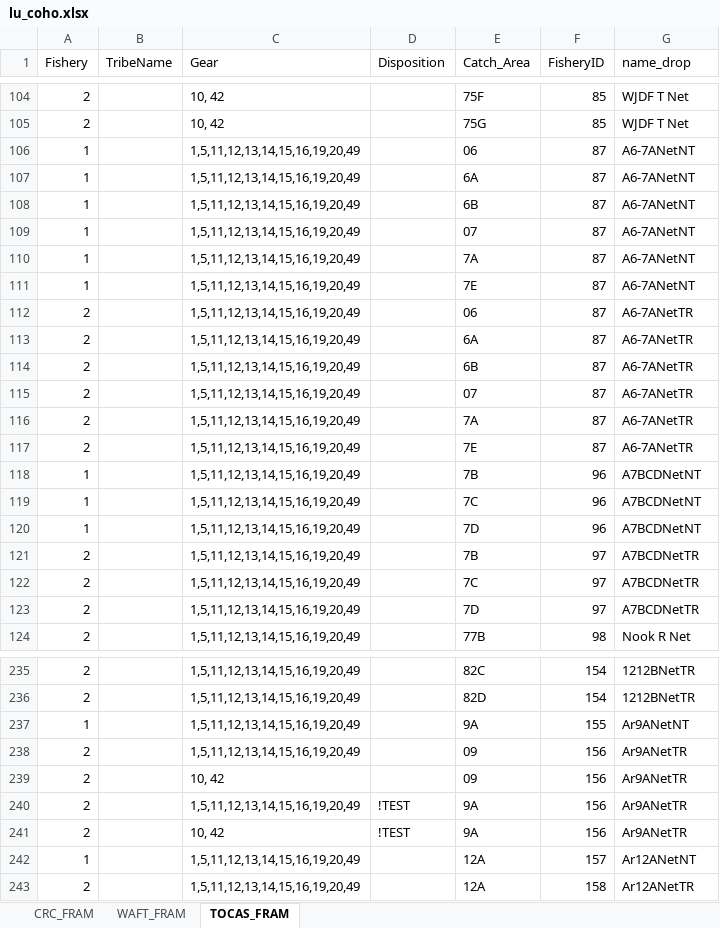
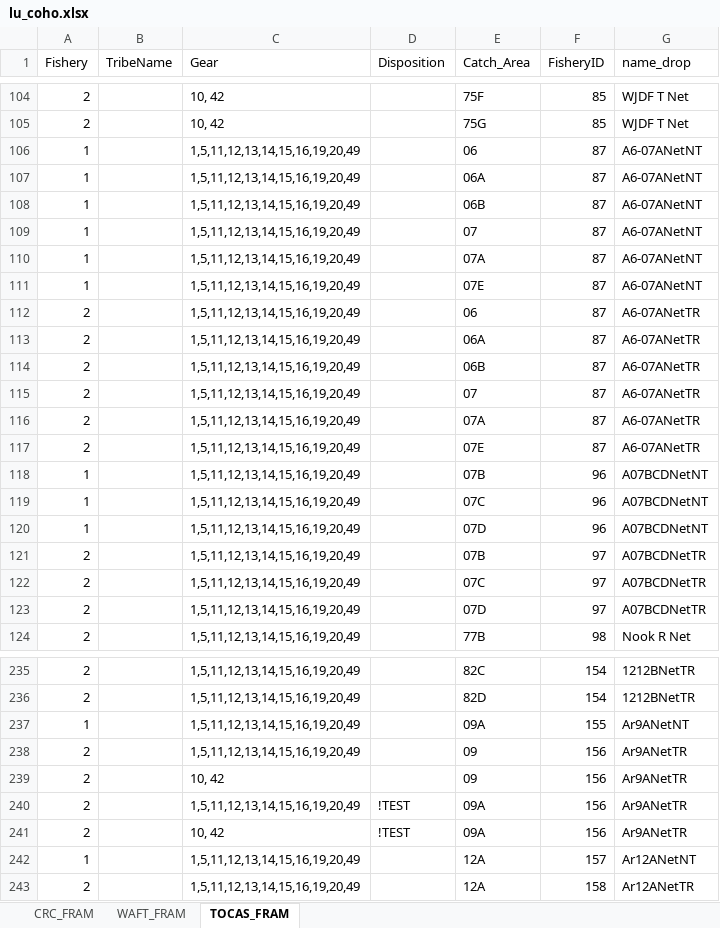
Before and after one commit to FRAMverse/framr, an Excel workbook: xlsx/lu_coho.xlsx, sheet TOCAS_FRAM, drawn as a sheet; only a part is shown, gaps mark what is left out; values as stored, in another font and other column widths than the file's, no borders; the diff covers the shown part only; the diff names each change by its address in the sheet, - before the commit and + after, or states it on an @@ line.

```diff
--- a/xlsx/lu_coho.xlsx (sheet TOCAS_FRAM)
+++ b/xlsx/lu_coho.xlsx (sheet TOCAS_FRAM)
-G106:G111 (name_drop): A6-7ANetNT
+G106:G111 (name_drop): A6-07ANetNT
-E107 (Catch_Area): 6A
+E107 (Catch_Area): 06A
-E108 (Catch_Area): 6B
+E108 (Catch_Area): 06B
-E110 (Catch_Area): 7A
+E110 (Catch_Area): 07A
-E111 (Catch_Area): 7E
+E111 (Catch_Area): 07E
-G112:G117 (name_drop): A6-7ANetTR
+G112:G117 (name_drop): A6-07ANetTR
-E113 (Catch_Area): 6A
+E113 (Catch_Area): 06A
-E114 (Catch_Area): 6B
+E114 (Catch_Area): 06B
-E116 (Catch_Area): 7A
+E116 (Catch_Area): 07A
-E117 (Catch_Area): 7E
+E117 (Catch_Area): 07E
-E118 (Catch_Area): 7B
+E118 (Catch_Area): 07B
-G118:G120 (name_drop): A7BCDNetNT
+G118:G120 (name_drop): A07BCDNetNT
-E119 (Catch_Area): 7C
+E119 (Catch_Area): 07C
-E120 (Catch_Area): 7D
+E120 (Catch_Area): 07D
-E121 (Catch_Area): 7B
+E121 (Catch_Area): 07B
-G121:G123 (name_drop): A7BCDNetTR
+G121:G123 (name_drop): A07BCDNetTR
-E122 (Catch_Area): 7C
+E122 (Catch_Area): 07C
-E123 (Catch_Area): 7D
+E123 (Catch_Area): 07D
-E237 (Catch_Area): 9A
+E237 (Catch_Area): 09A
-E240:E241 (Catch_Area): 9A
+E240:E241 (Catch_Area): 09A
```
Also changed, not shown: 68 edited cells elsewhere in this sheet, 1 other file.
